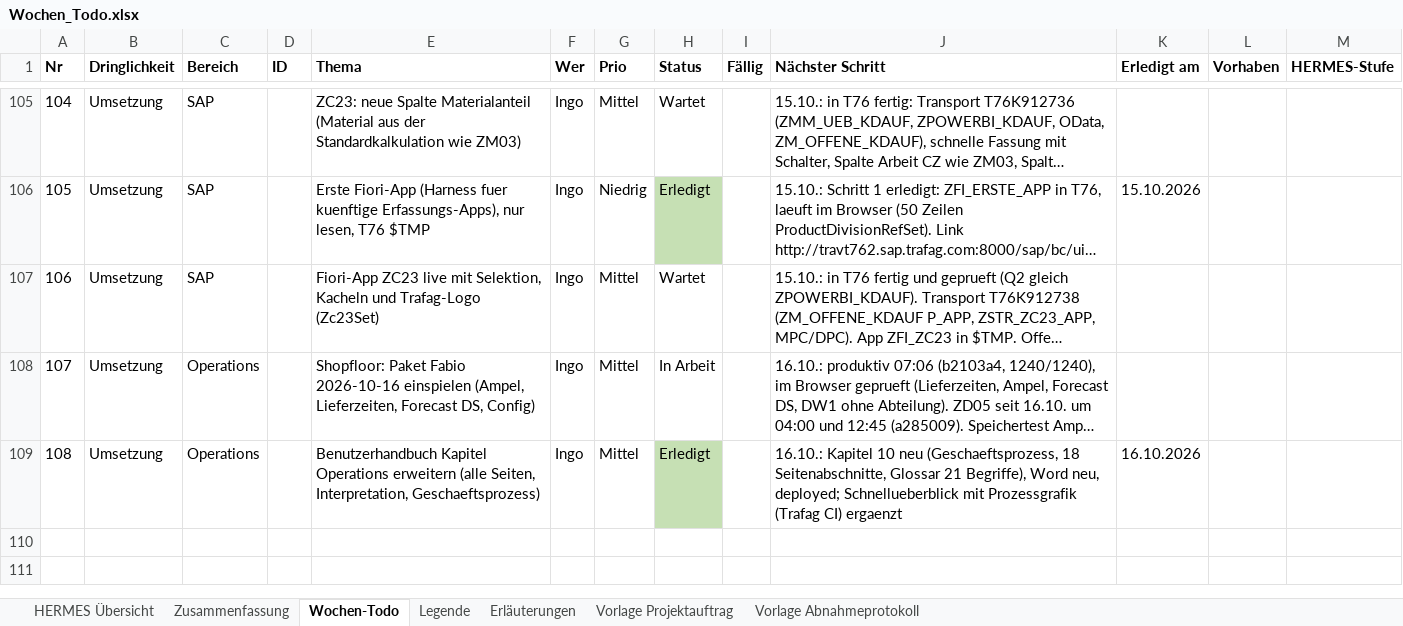
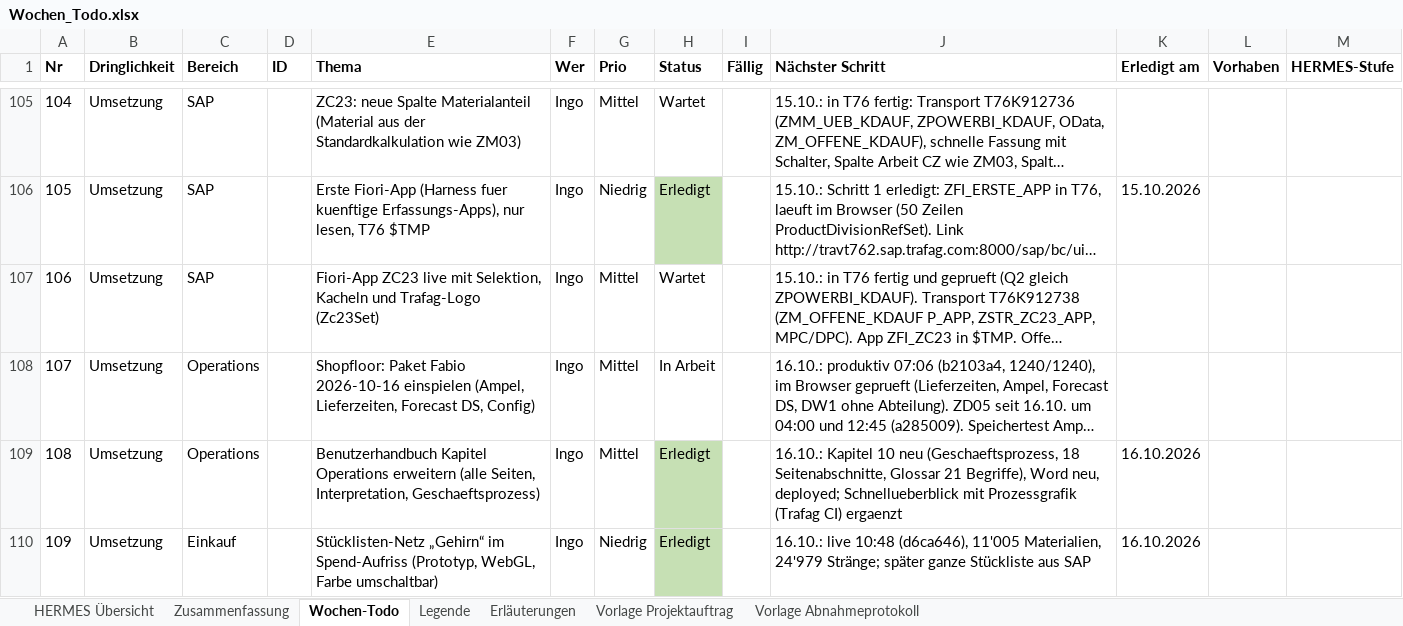
Before and after one commit to metacube2/Ai, an Excel workbook: TrafagSalesExporter/projektmanagement/Wochen_Todo.xlsx, sheet Wochen-Todo, drawn as a sheet; only a part is shown, gaps mark what is left out; long unchanged cells end in …; values as stored, in another font and other column widths than the file's, no borders; the diff names each change by its address in the sheet, - before the commit and + after, or states it on an @@ line.

```diff
--- a/TrafagSalesExporter/projektmanagement/Wochen_Todo.xlsx (sheet Wochen-Todo)
+++ b/TrafagSalesExporter/projektmanagement/Wochen_Todo.xlsx (sheet Wochen-Todo)
+row 110: 109 | Umsetzung | Einkauf |  | Stücklisten-Netz „Gehirn“ im Spend-Aufriss (Prototyp, WebGL, Farbe umschaltbar) | Ingo | Niedrig | Erledigt |  | 16.10.: live 10:48 (d6ca646), 11'005 Materialien, 24'979 Stränge; später ganze Stückliste aus SAP | 16.10.2026
```
Also changed, not shown: TrafagSalesExporter/projektmanagement/Status_kurz.xlsx, 10 other files.
